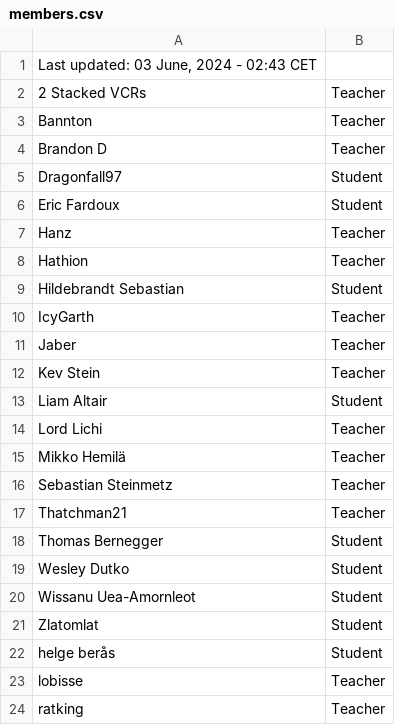
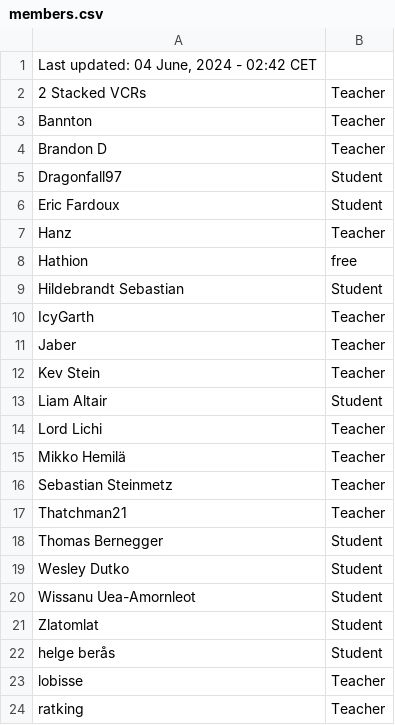
Before and after one commit to SuIT-pub/Mind-the-School, a CSV file: game/members.csv, drawn as a sheet.

Commit message:
updated members.csv

```diff
--- a/game/members.csv
+++ b/game/members.csv
@@ -1,2 +1,2 @@
-Last updated: 03 June, 2024 - 02:43 CET
+Last updated: 04 June, 2024 - 02:42 CET
 2 Stacked VCRs;Teacher
@@ -7,3 +7,3 @@ Eric Fardoux;Student
 Hanz;Teacher
-Hathion;Teacher
+Hathion;free
 Hildebrandt Sebastian;Student
```
